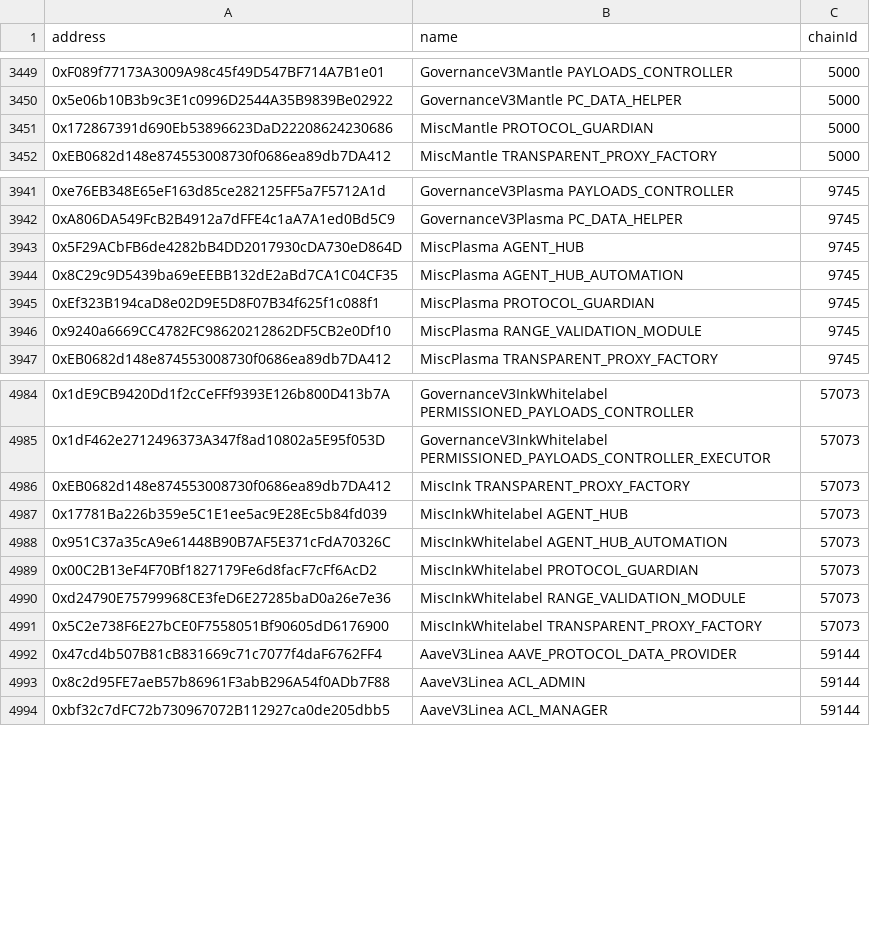
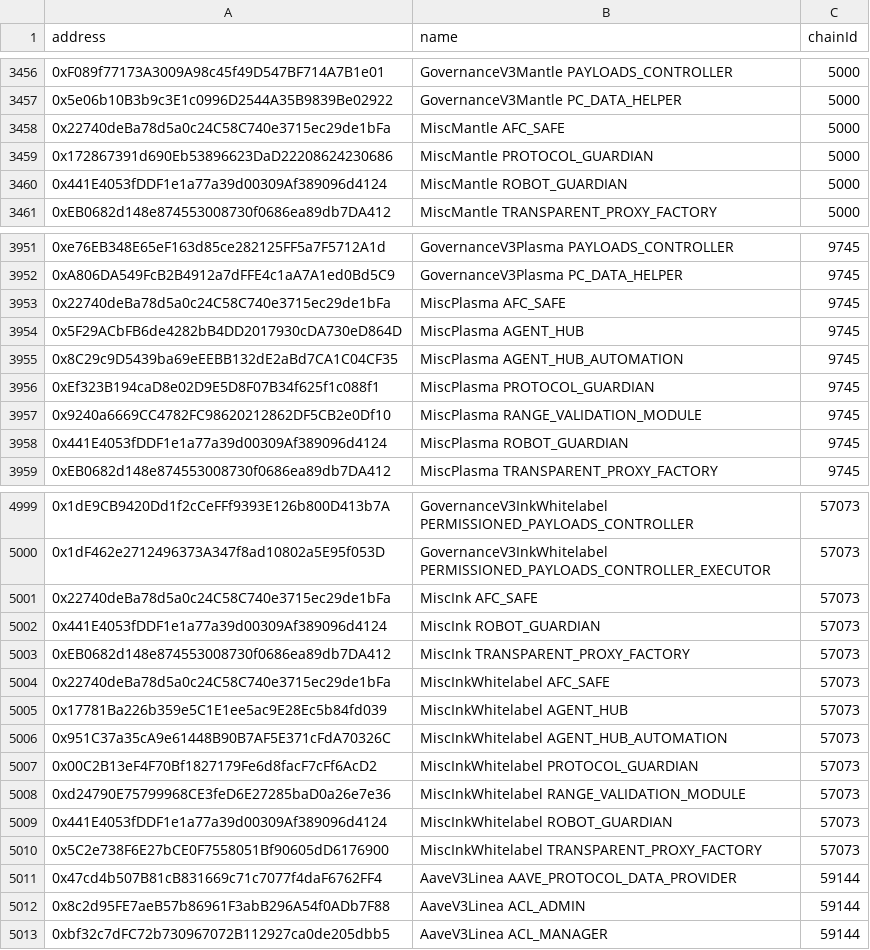
Before and after one commit to bgd-labs/aave-address-book, a CSV file: safe.csv, drawn as a sheet; only a part is shown, gaps mark what is left out; the diff covers the shown part only.

Commit message:
add afc safe and robot guardian addresses

```diff
--- a/safe.csv
+++ b/safe.csv
@@ -3450,3 +3457,5 @@ address,name,chainId
 0x5e06b10B3b9c3E1c0996D2544A35B9839Be02922,GovernanceV3Mantle PC_DATA_HELPER,5000
+0x22740deBa78d5a0c24C58C740e3715ec29de1bFa,MiscMantle AFC_SAFE,5000
 0x172867391d690Eb53896623DaD22208624230686,MiscMantle PROTOCOL_GUARDIAN,5000
+0x441E4053fDDF1e1a77a39d00309Af389096d4124,MiscMantle ROBOT_GUARDIAN,5000
 0xEB0682d148e874553008730f0686ea89db7DA412,MiscMantle TRANSPARENT_PROXY_FACTORY,5000
@@ -3942,2 +3952,3 @@ address,name,chainId
 0xA806DA549FcB2B4912a7dFFE4c1aA7A1ed0Bd5C9,GovernanceV3Plasma PC_DATA_HELPER,9745
+0x22740deBa78d5a0c24C58C740e3715ec29de1bFa,MiscPlasma AFC_SAFE,9745
 0x5F29ACbFB6de4282bB4DD2017930cDA730eD864D,MiscPlasma AGENT_HUB,9745
@@ -3946,2 +3957,3 @@ address,name,chainId
 0x9240a6669CC4782FC98620212862DF5CB2e0Df10,MiscPlasma RANGE_VALIDATION_MODULE,9745
+0x441E4053fDDF1e1a77a39d00309Af389096d4124,MiscPlasma ROBOT_GUARDIAN,9745
 0xEB0682d148e874553008730f0686ea89db7DA412,MiscPlasma TRANSPARENT_PROXY_FACTORY,9745
@@ -4985,3 +5000,6 @@ address,name,chainId
 0x1dF462e2712496373A347f8ad10802a5E95f053D,GovernanceV3InkWhitelabel PERMISSIONED_PAYLOADS_CONTROLLER_EXECUTOR,57073
+0x22740deBa78d5a0c24C58C740e3715ec29de1bFa,MiscInk AFC_SAFE,57073
+0x441E4053fDDF1e1a77a39d00309Af389096d4124,MiscInk ROBOT_GUARDIAN,57073
 0xEB0682d148e874553008730f0686ea89db7DA412,MiscInk TRANSPARENT_PROXY_FACTORY,57073
+0x22740deBa78d5a0c24C58C740e3715ec29de1bFa,MiscInkWhitelabel AFC_SAFE,57073
 0x17781Ba226b359e5C1E1ee5ac9E28Ec5b84fd039,MiscInkWhitelabel AGENT_HUB,57073
@@ -4990,2 +5008,3 @@ address,name,chainId
 0xd24790E75799968CE3feD6E27285baD0a26e7e36,MiscInkWhitelabel RANGE_VALIDATION_MODULE,57073
+0x441E4053fDDF1e1a77a39d00309Af389096d4124,MiscInkWhitelabel ROBOT_GUARDIAN,57073
 0x5C2e738F6E27bCE0F7558051Bf90605dD6176900,MiscInkWhitelabel TRANSPARENT_PROXY_FACTORY,57073
```
Also changed, not shown: 13 added rows elsewhere in this file, 52 other files.
